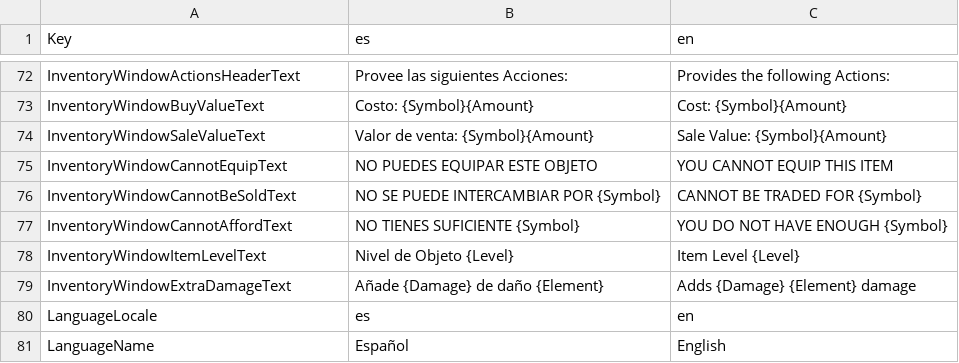
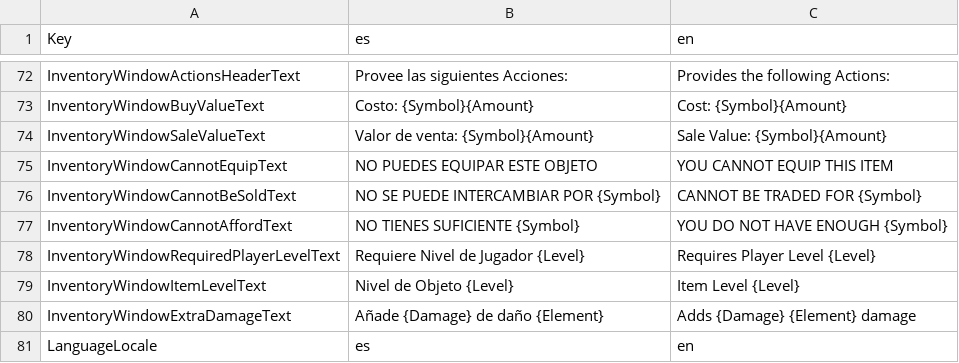
Before and after one commit to Shiigu/RogueCustoms, a CSV file: RogueCustomsGodotClient/Localizations/locales.csv, drawn as a sheet; only a part is shown, gaps mark what is left out; the shorter side is filled out with more unchanged rows; the diff names each change by its address in the sheet, - before the commit and + after, or states it on an @@ line.

Commit message:
Added property to Items and Affixes for a Minimum Level for the Player to Equip or Use + Miscellaneous fixes

```diff
--- a/RogueCustomsGodotClient/Localizations/locales.csv
+++ b/RogueCustomsGodotClient/Localizations/locales.csv
+row 78: InventoryWindowRequiredPlayerLevelText | Requiere Nivel de Jugador {Level} | Requires Player Level {Level}
```
Also changed, not shown: 21 other files.
